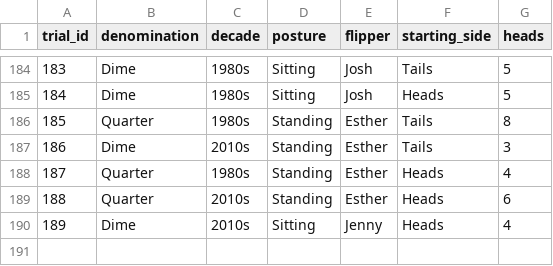
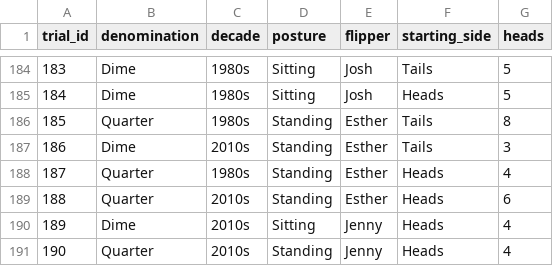
Before and after one commit to jlee2843/830-coin-fairness, a CSV file: data/coin_experiment_data.csv, drawn as a sheet; only a part is shown, gaps mark what is left out.

Commit message:
Update coin data 2026-07-13T18:53:11

```diff
--- a/data/coin_experiment_data.csv
+++ b/data/coin_experiment_data.csv
@@ -190 +190,2 @@ trial_id,denomination,decade,posture,flipper,starting_side,heads
 189,Dime,2010s,Sitting,Jenny,Heads,4
+190,Quarter,2010s,Standing,Jenny,Heads,4
```
